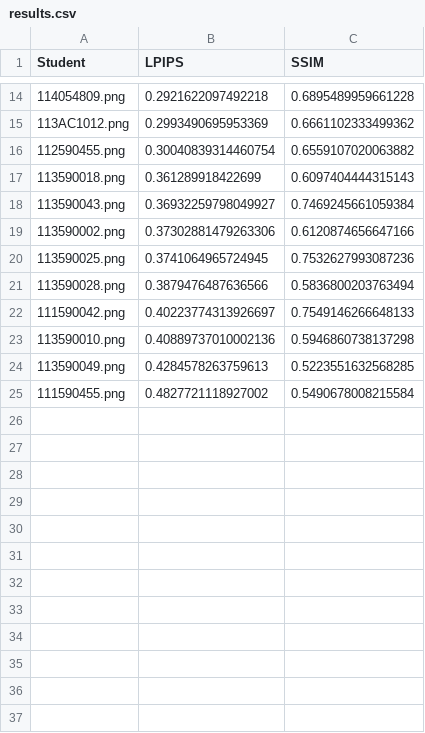
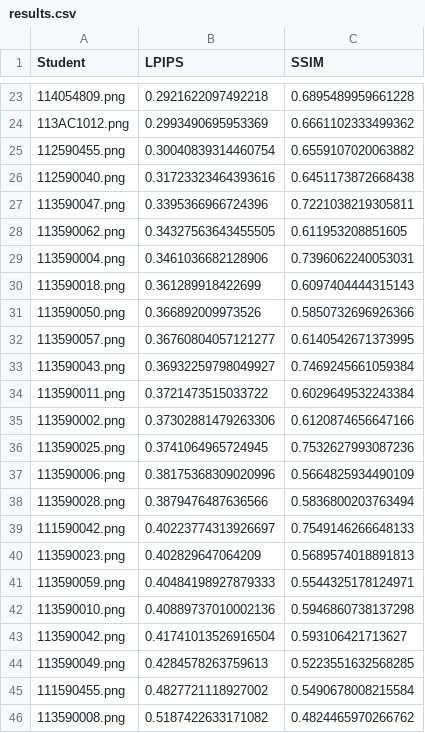
Before and after one commit to ZoeChengYu/ai2026s, a CSV file: hw04/results.csv, drawn as a sheet; only a part is shown, gaps mark what is left out; the diff covers the shown part only.

Commit message:
feat: add evaluation results and corresponding output images for student submissions

```diff
--- a/hw04/results.csv
+++ b/hw04/results.csv
@@ -16,10 +25,22 @@ Student,LPIPS,SSIM
 112590455.png,0.30040839314460754,0.6559107020063882
+112590040.png,0.31723323464393616,0.6451173872668438
+113590047.png,0.3395366966724396,0.7221038219305811
+113590062.png,0.34327563643455505,0.611953208851605
+113590004.png,0.3461036682128906,0.7396062240053031
 113590018.png,0.361289918422699,0.6097404444315143
+113590050.png,0.366892009973526,0.5850732696926366
+113590057.png,0.36760804057121277,0.6140542671373995
 113590043.png,0.36932259798049927,0.7469245661059384
+113590011.png,0.3721473515033722,0.6029649532243384
 113590002.png,0.37302881479263306,0.6120874656647166
 113590025.png,0.3741064965724945,0.7532627993087236
+113590006.png,0.38175368309020996,0.5664825934490109
 113590028.png,0.3879476487636566,0.5836800203763494
 111590042.png,0.40223774313926697,0.7549146266648133
+113590023.png,0.402829647064209,0.5689574018891813
+113590059.png,0.40484198927879333,0.5544325178124971
 113590010.png,0.40889737010002136,0.5946860738137298
+113590042.png,0.41741013526916504,0.593106421713627
 113590049.png,0.4284578263759613,0.5223551632568285
 111590455.png,0.4827721118927002,0.5490678008215584
+113590008.png,0.5187422633171082,0.4824465970266762
```
Also changed, not shown: 9 added rows elsewhere in this file, 21 other files.
